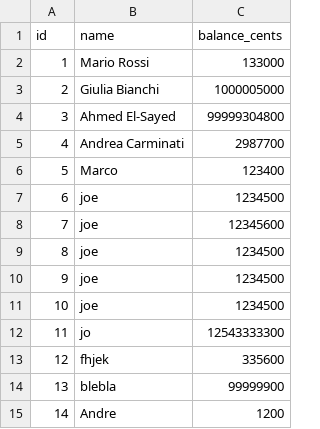
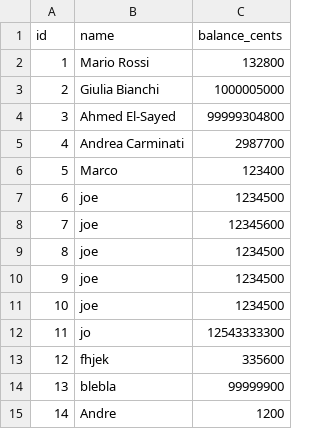
Before and after one commit to andrea291996/esercizio4, a CSV file: data/customers_example.csv, drawn as a sheet.

```diff
--- a/data/customers_example.csv
+++ b/data/customers_example.csv
@@ -1,3 +1,3 @@
 id,name,balance_cents
-1,"Mario Rossi",133000
+1,"Mario Rossi",132800
 2,"Giulia Bianchi",1000005000
```
Also changed, not shown: data/transactions_example.csv, 3 other files.
